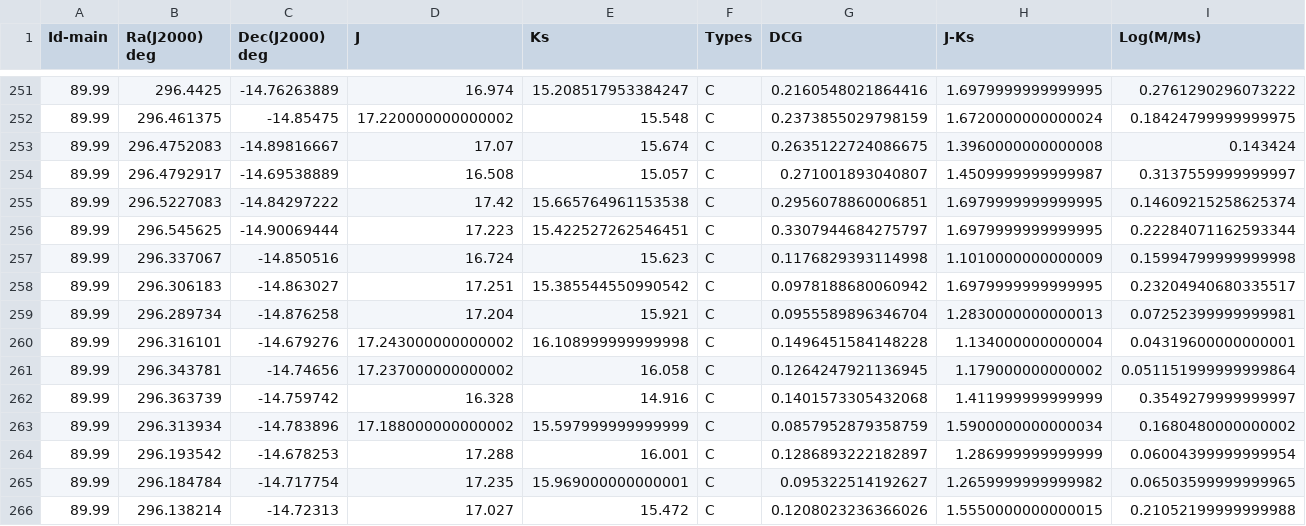
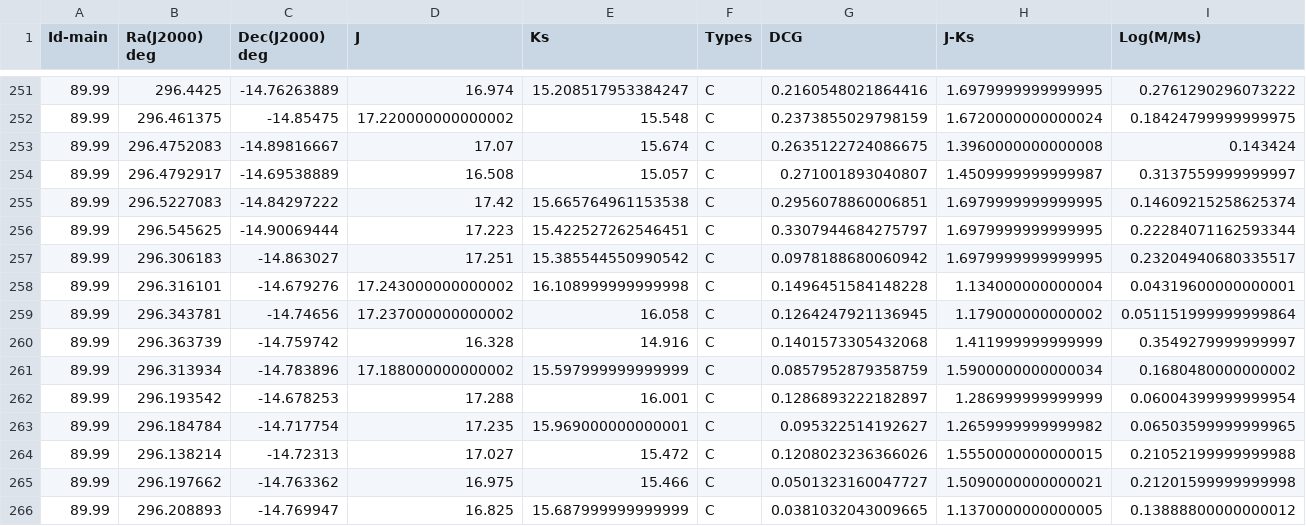
Before and after one commit to Mahdi-Abdollahii/NGC_6822, a CSV file: Data_Correction_v2/NGC6822_LPV_Data_01.csv, drawn as a sheet; only a part is shown, gaps mark what is left out; the shorter side is filled out with more unchanged rows; rows hold the shown columns only; the diff names each change by its address in the sheet, - before the commit and + after, or states it on an @@ line.

Commit message:
Add files via upload

```diff
--- a/Data_Correction_v2/NGC6822_LPV_Data_01.csv
+++ b/Data_Correction_v2/NGC6822_LPV_Data_01.csv
-row 257: 89.99 | 296.337067 | -14.850516 | 16.724 | 15.623 | C | 0.1176829393114998 | 1.1010000000000009 | 0.15994799999999998
-row 259: 89.99 | 296.289734 | -14.876258 | 17.204 | 15.921 | C | 0.0955589896346704 | 1.2830000000000013 | 0.07252399999999981
```
